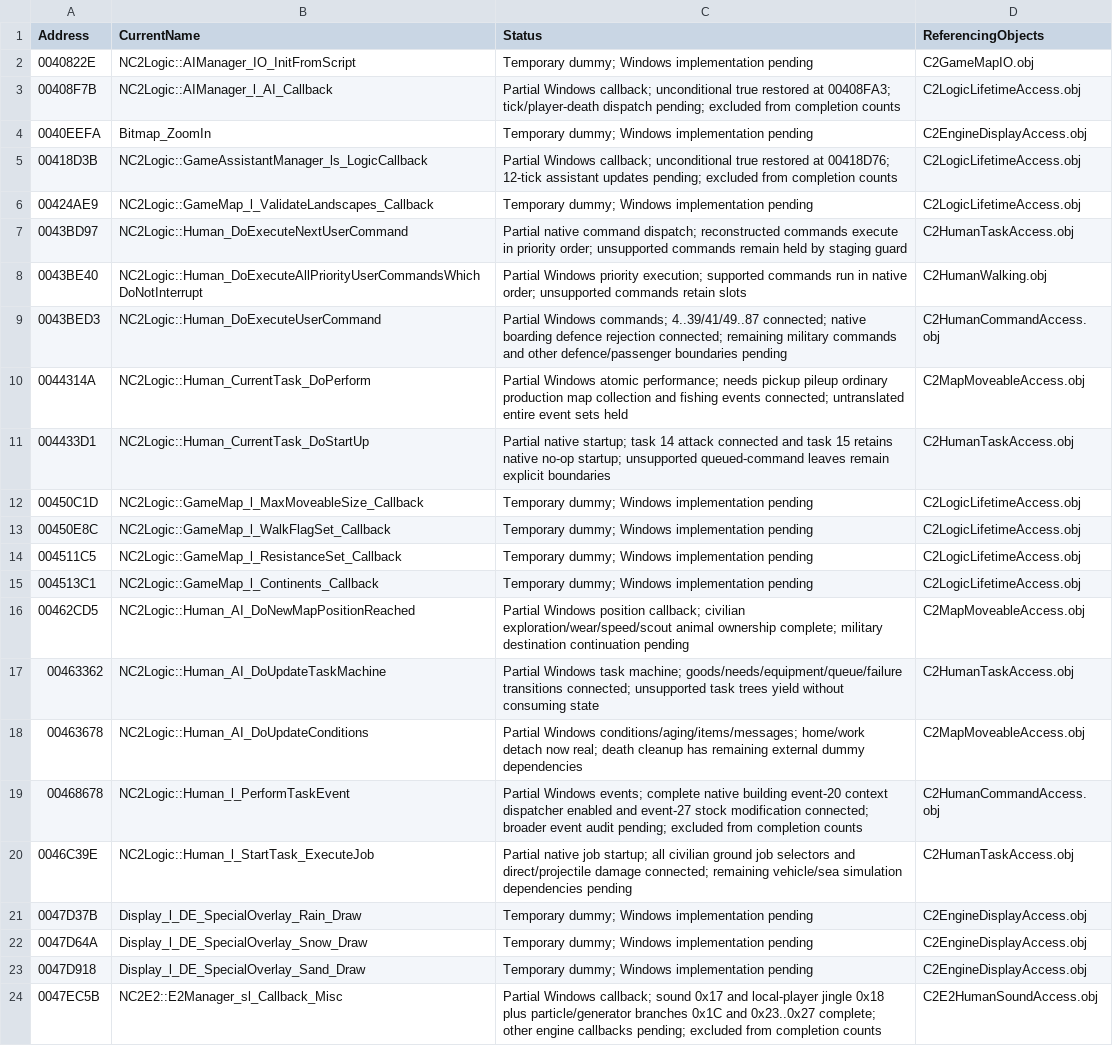
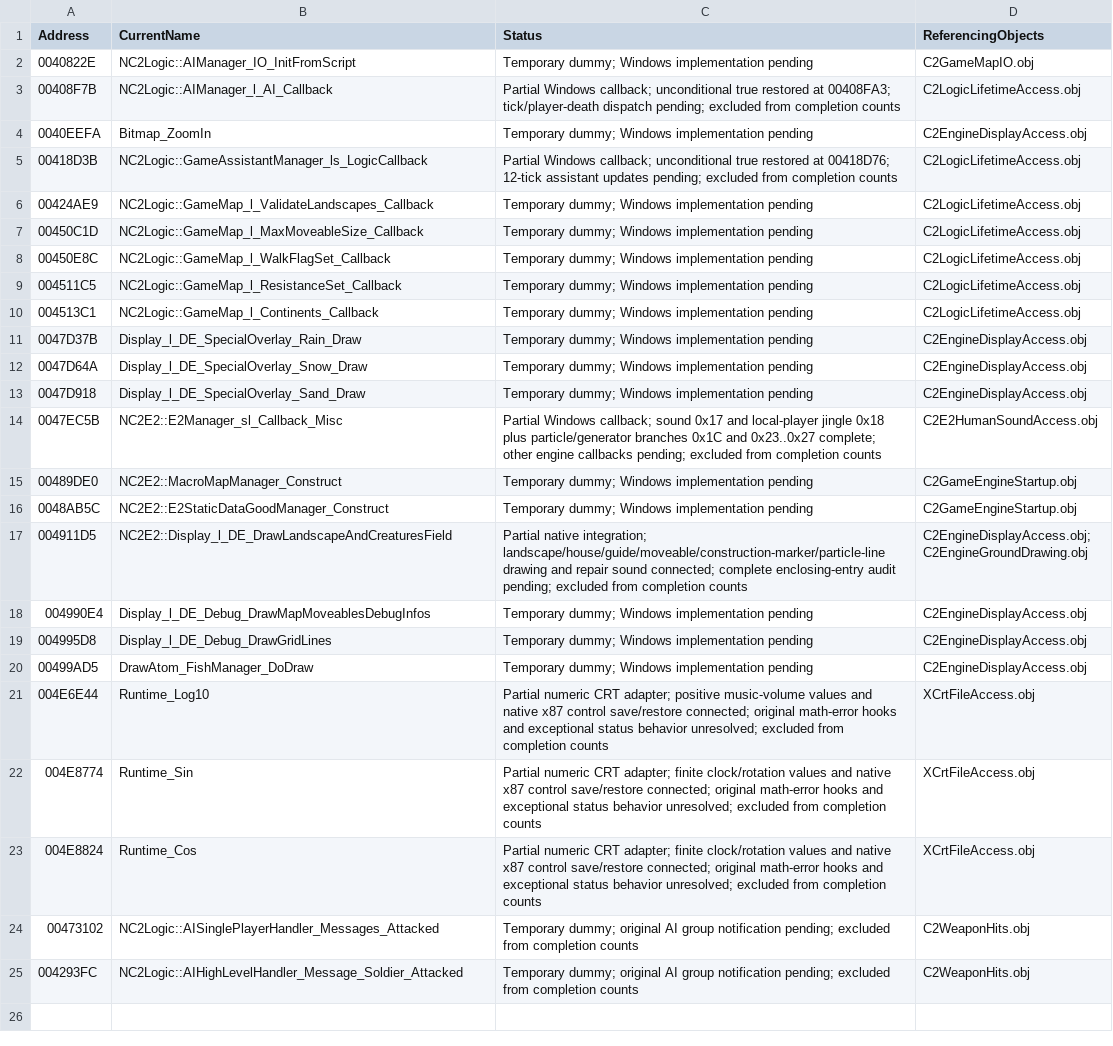
Before and after one commit to HaoJun0823/OpenVikings_cpp, a CSV file: docs/TEMPORARY_LINK_STUBS.csv, drawn as a sheet; only a part is shown; the shorter side is filled out with more unchanged rows; the diff names each change by its address in the sheet, - before the commit and + after, or states it on an @@ line.

Commit message:
Complete Windows human command, needs and job routines

```diff
--- a/docs/TEMPORARY_LINK_STUBS.csv
+++ b/docs/TEMPORARY_LINK_STUBS.csv
-row 7: 0043BD97 | NC2Logic::Human_DoExecuteNextUserCommand | Partial native command dispatch; reconstructed commands execute in priority order; unsupported commands remain held by staging guard | C2HumanTaskAccess.obj
-row 8: 0043BE40 | NC2Logic::Human_DoExecuteAllPriorityUserCommandsWhichDoNotInterrupt | Partial Windows priority execution; supported commands run in native order; unsupported commands retain slots | C2HumanWalking.obj
-row 9: 0043BED3 | NC2Logic::Human_DoExecuteUserCommand | Partial Windows commands; 4..39/41/49..87 connected; native boarding defence rejection connected; remaining military commands and other defence/passenger boundaries pending | C2HumanCommandAccess.obj
-row 10: 0044314A | NC2Logic::Human_CurrentTask_DoPerform | Partial Windows atomic performance; needs pickup pileup ordinary production map collection and fishing events connected; untranslated entire event sets held | C2MapMoveableAccess.obj
-row 11: 004433D1 | NC2Logic::Human_CurrentTask_DoStartUp | Partial native startup; task 14 attack connected and task 15 retains native no-op startup; unsupported queued-command leaves remain explicit boundaries | C2HumanTaskAccess.obj
-row 16: 00462CD5 | NC2Logic::Human_AI_DoNewMapPositionReached | Partial Windows position callback; civilian exploration/wear/speed/scout animal ownership complete; military destination continuation pending | C2MapMoveableAccess.obj
-row 17: 00463362 | NC2Logic::Human_AI_DoUpdateTaskMachine | Partial Windows task machine; goods/needs/equipment/queue/failure transitions connected; unsupported task trees yield without consuming state | C2HumanTaskAccess.obj
-row 18: 00463678 | NC2Logic::Human_AI_DoUpdateConditions | Partial Windows conditions/aging/items/messages; home/work detach now real; death cleanup has remaining external dummy dependencies | C2MapMoveableAccess.obj
-row 19: 00468678 | NC2Logic::Human_l_PerformTaskEvent | Partial Windows events; complete native building event-20 context dispatcher enabled and event-27 stock modification connected; broader event audit pending; excluded from completion counts | C2HumanCommandAccess.obj
-row 20: 0046C39E | NC2Logic::Human_l_StartTask_ExecuteJob | Partial native job startup; all civilian ground job selectors and direct/projectile damage connected; remaining vehicle/sea simulation dependencies pending | C2HumanTaskAccess.obj
```
Also changed, not shown: 44 other files.
